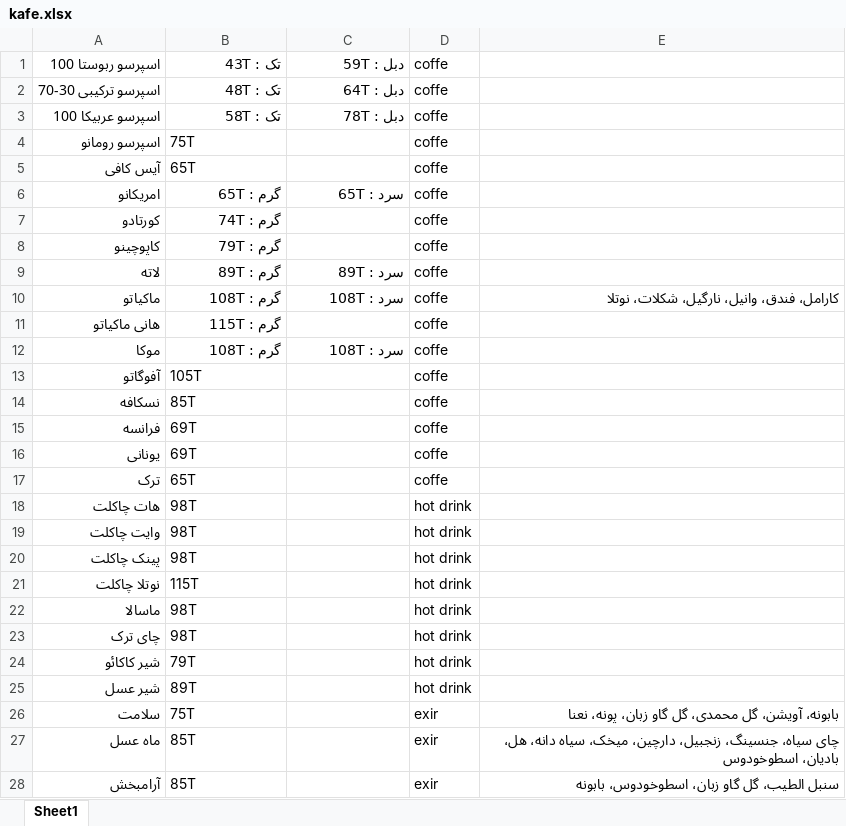
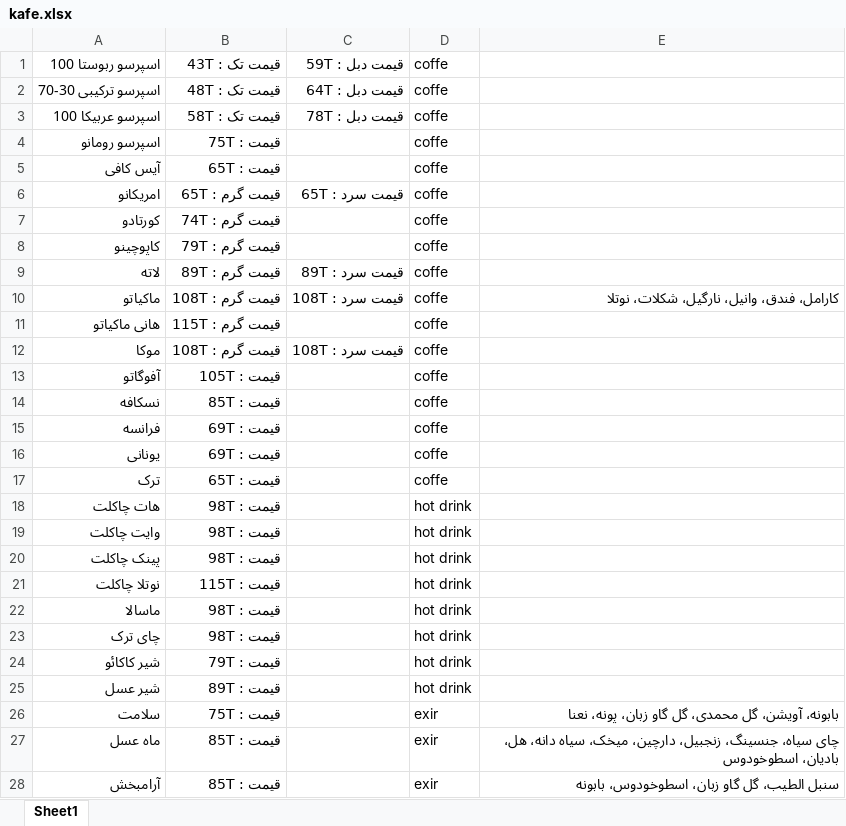
Before and after one commit to TRTKNIGHT/Cafe, an Excel workbook: wwwroot/data/kafe.xlsx, sheet Sheet1, drawn as a sheet; only a part is shown; values as stored, in another font and other column widths than the file's, no borders; the diff covers the shown part only; the diff names each change by its address in the sheet, - before the commit and + after, or states it on an @@ line.

```diff
--- a/wwwroot/data/kafe.xlsx (sheet Sheet1)
+++ b/wwwroot/data/kafe.xlsx (sheet Sheet1)
-B1: تک :‌ 43T
+B1: قیمت تک :‌ 43T
-C1: دبل :‌ 59T
+C1: قیمت دبل :‌ 59T
-B2: تک :‌ 48T
+B2: قیمت تک :‌ 48T
-C2: دبل :‌ 64T
+C2: قیمت دبل :‌ 64T
-B3: تک :‌ 58T
+B3: قیمت تک :‌ 58T
-C3: دبل :‌ 78T
+C3: قیمت دبل :‌ 78T
-B4: 75T
+B4: قیمت : 75T
-B5: 65T
+B5: قیمت : 65T
-B6: گرم : 65T
+B6: قیمت گرم : 65T
-C6: سرد : 65T
+C6: قیمت سرد : 65T
-B7: گرم : 74T
+B7: قیمت گرم : 74T
-B8: گرم : 79T
+B8: قیمت گرم : 79T
-B9: گرم : 89T
+B9: قیمت گرم : 89T
-C9: سرد : 89T
+C9: قیمت سرد : 89T
-B10: گرم : 108T
+B10: قیمت گرم : 108T
-C10: سرد : 108T
+C10: قیمت سرد : 108T
-B11: گرم : 115T
+B11: قیمت گرم : 115T
-B12: گرم : 108T
+B12: قیمت گرم : 108T
-C12: سرد : 108T
+C12: قیمت سرد : 108T
-B13: 105T
+B13: قیمت : 105T
-B14: 85T
+B14: قیمت : 85T
-B15:B16: 69T
+B15:B16: قیمت : 69T
-B17: 65T
+B17: قیمت : 65T
-B18:B20: 98T
+B18:B20: قیمت : 98T
-B21: 115T
+B21: قیمت : 115T
-B22:B23: 98T
+B22:B23: قیمت : 98T
-B24: 79T
+B24: قیمت : 79T
-B25: 89T
+B25: قیمت : 89T
-B26: 75T
+B26: قیمت : 75T
-B27:B28: 85T
+B27:B28: قیمت : 85T
```
Also changed, not shown: 26 edited cells elsewhere in this sheet, 13 other files.
